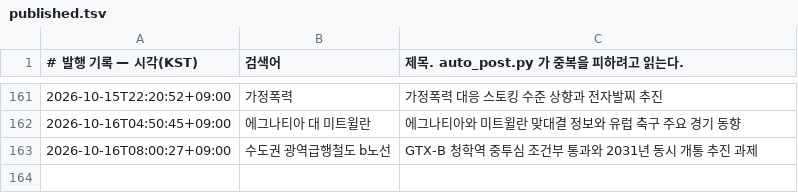
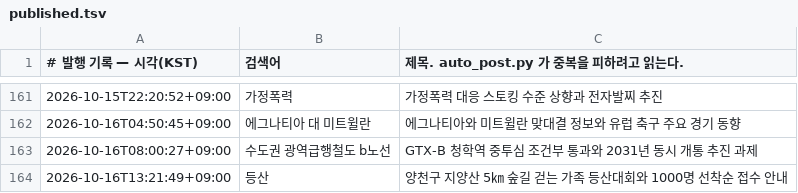
Before and after one commit to Justies83/JUSTIES, a TSV file: scripts/blogspot/state/published.tsv, drawn as a sheet; only a part is shown, gaps mark what is left out.

Commit message:
블로그 자동 발행 기록 [skip ci]

```diff
--- a/scripts/blogspot/state/published.tsv
+++ b/scripts/blogspot/state/published.tsv
@@ -163 +163,2 @@
 2026-10-16T08:00:27+09:00	수도권 광역급행철도 b노선	GTX-B 청학역 중투심 조건부 통과와 2031년 동시 개통 추진 과제
+2026-10-16T13:21:49+09:00	등산	양천구 지양산 5㎞ 숲길 걷는 가족 등산대회와 1000명 선착순 접수 안내
```
